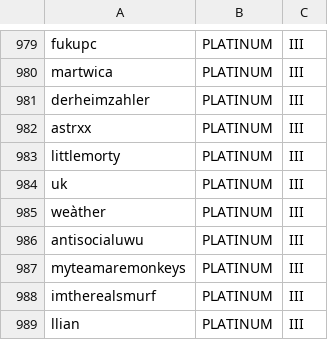
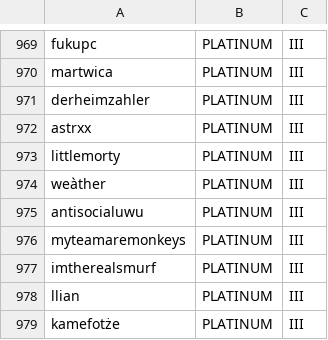
Before and after one commit to ddot121/game_outcome_lol_proj, a CSV file: low_elo_summoners.csv, drawn as a sheet; only a part is shown, gaps mark what is left out; the shorter side is filled out with more unchanged rows; the diff covers the shown part only; the diff names each change by its address in the sheet, - before the commit and + after, or states it on an @@ line.

```diff
--- a/low_elo_summoners.csv
+++ b/low_elo_summoners.csv
-row 984: uk | PLATINUM | III
```
Also changed, not shown: 11 removed rows and 2 edited cells elsewhere in this file.
